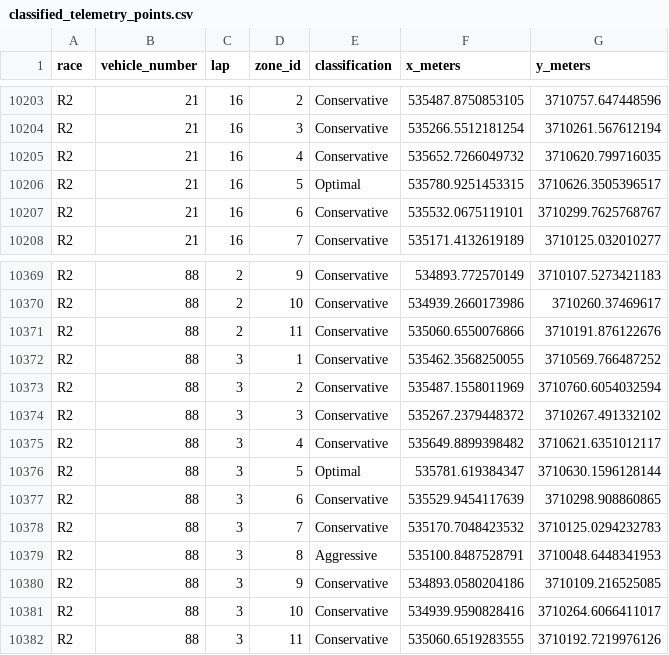
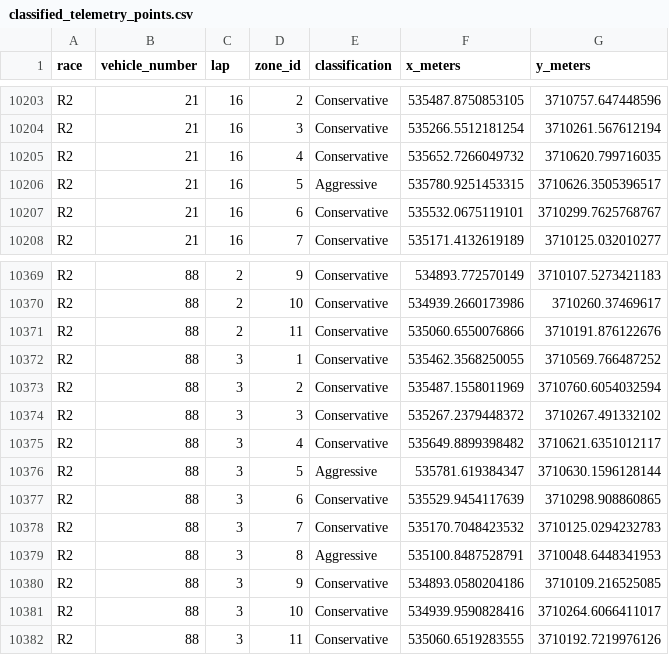
Before and after one commit to edulizanay/15.toyota-traction-efficiency, a CSV file: hackathon/data/processed/classified_telemetry_points.csv, drawn as a sheet; only a part is shown, gaps mark what is left out; the diff covers the shown part only.

```diff
--- a/hackathon/data/processed/classified_telemetry_points.csv
+++ b/hackathon/data/processed/classified_telemetry_points.csv
@@ -10205,3 +10205,3 @@ R2,21,16,3,Conservative,535266.5512181254,3710261.567612194
 R2,21,16,4,Conservative,535652.7266049732,3710620.799716035
-R2,21,16,5,Optimal,535780.9251453315,3710626.3505396517
+R2,21,16,5,Aggressive,535780.9251453315,3710626.3505396517
 R2,21,16,6,Conservative,535532.0675119101,3710299.7625768767
@@ -10375,3 +10375,3 @@ R2,88,3,3,Conservative,535267.2379448372,3710267.491332102
 R2,88,3,4,Conservative,535649.8899398482,3710621.6351012117
-R2,88,3,5,Optimal,535781.619384347,3710630.1596128144
+R2,88,3,5,Aggressive,535781.619384347,3710630.1596128144
 R2,88,3,6,Conservative,535529.9454117639,3710298.908860865
```
Also changed, not shown: 10 edited cells elsewhere in this file, 4 other files.
